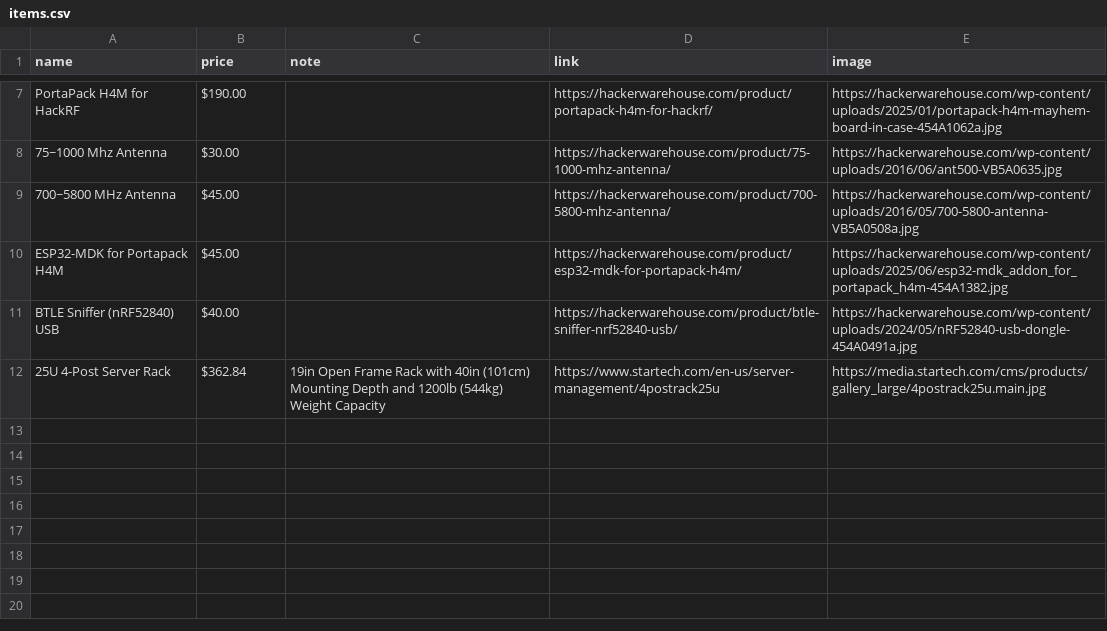
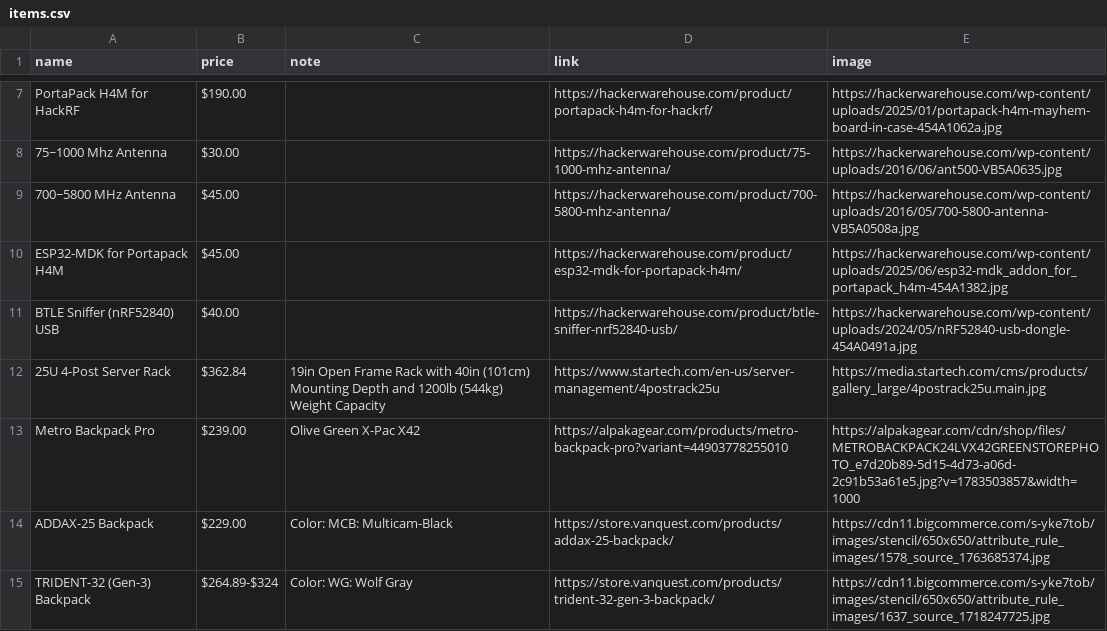
Before and after one commit to Lickitysplitted/Wishlist, a CSV file: items.csv, drawn as a sheet; only a part is shown, gaps mark what is left out; the diff names each change by its address in the sheet, - before the commit and + after, or states it on an @@ line.

Commit message:
Add new wishlist items: Metro Backpack Pro, ADDAX-25 Backpack, and TRIDENT-32 (Gen-3) Backpack

```diff
--- a/items.csv
+++ b/items.csv
+row 13: Metro Backpack Pro | $239.00 | Olive Green X-Pac X42 | https://alpakagear.com/products/metro-backpack-pro?variant=44903778255010 | https://alpakagear.com/cdn/shop/files/METROBACKPACK24LVX42GREENSTOREPHOTO_e7d20b89-5d15-4d73-a06d-2c91b53a61e5.jpg?v=1783503857&width=1000
+row 14: ADDAX-25 Backpack | $229.00 | Color: MCB: Multicam-Black | https://store.vanquest.com/products/addax-25-backpack/ | https://cdn11.bigcommerce.com/s-yke7tob/images/stencil/650x650/attribute_rule_images/1578_source_1763685374.jpg
+row 15: TRIDENT-32 (Gen-3) Backpack | $264.89-$324 | Color: WG: Wolf Gray | https://store.vanquest.com/products/trident-32-gen-3-backpack/ | https://cdn11.bigcommerce.com/s-yke7tob/images/stencil/650x650/attribute_rule_images/1637_source_1718247725.jpg
```
